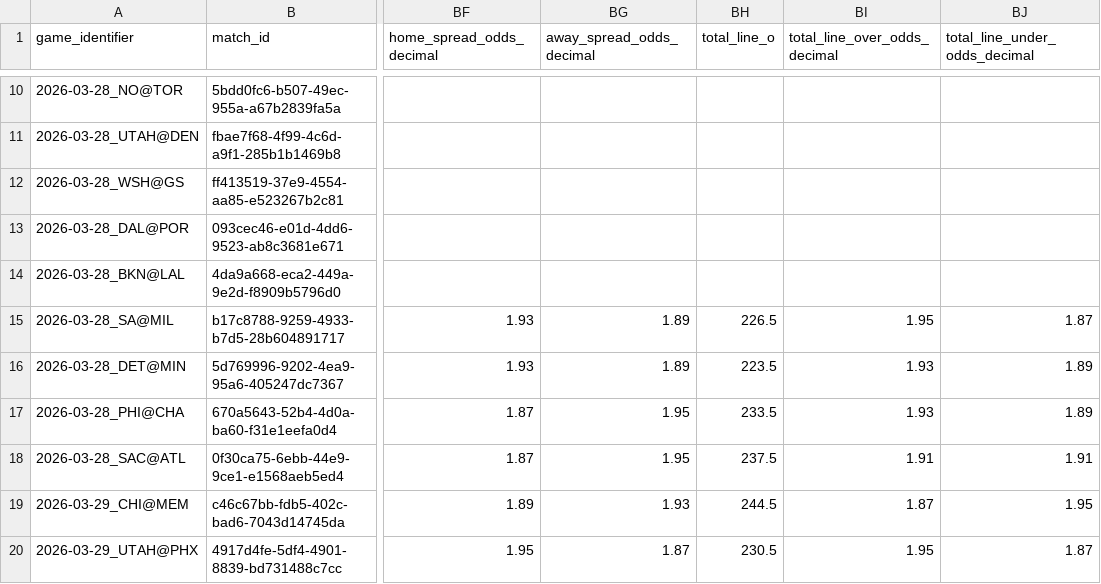
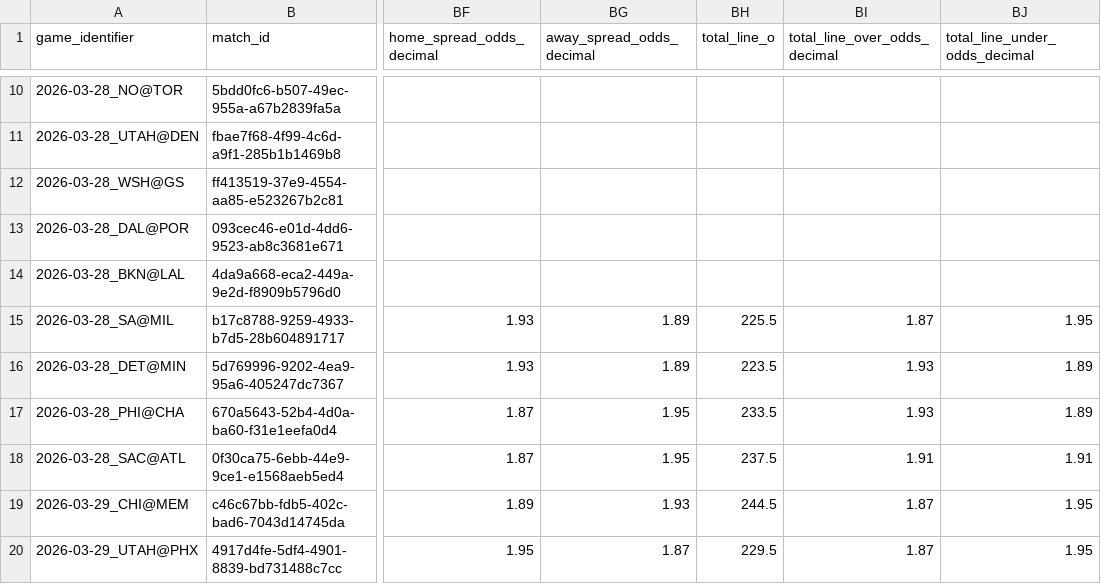
Before and after one commit to iampreetdave-work/basketball-NBA, a CSV file: Future.csv, drawn as a sheet; only a part is shown, gaps mark what is left out; the diff names each change by its address in the sheet, - before the commit and + after, or states it on an @@ line.

```diff
--- a/Future.csv
+++ b/Future.csv
-BH15 (total_line_o): 226.5
+BH15 (total_line_o): 225.5
-BI15 (total_line_over_odds_decimal): 1.95
+BI15 (total_line_over_odds_decimal): 1.87
-BJ15 (total_line_under_odds_decimal): 1.87
+BJ15 (total_line_under_odds_decimal): 1.95
-BH20 (total_line_o): 230.5
+BH20 (total_line_o): 229.5
-BI20 (total_line_over_odds_decimal): 1.95
+BI20 (total_line_over_odds_decimal): 1.87
-BJ20 (total_line_under_odds_decimal): 1.87
+BJ20 (total_line_under_odds_decimal): 1.95
```
Also changed, not shown: upcoming_nba_draftkings_odds.csv.
